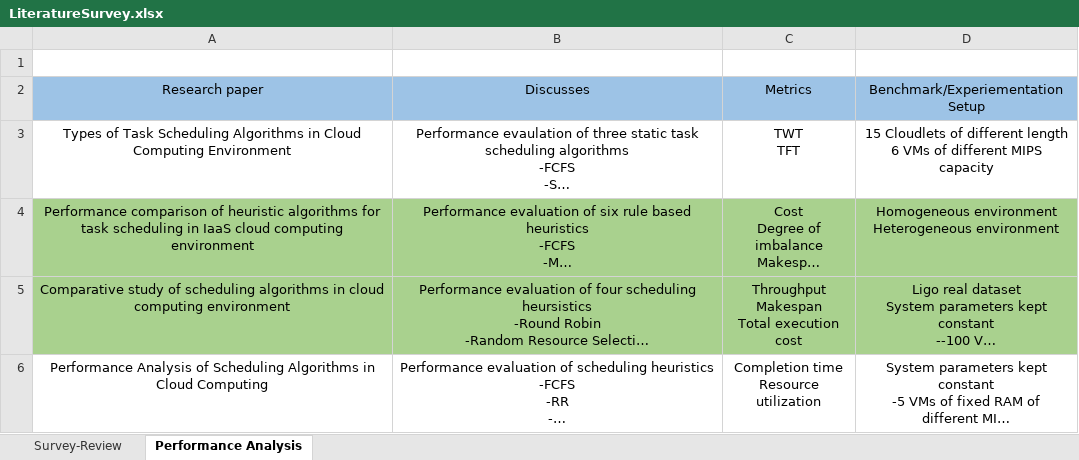
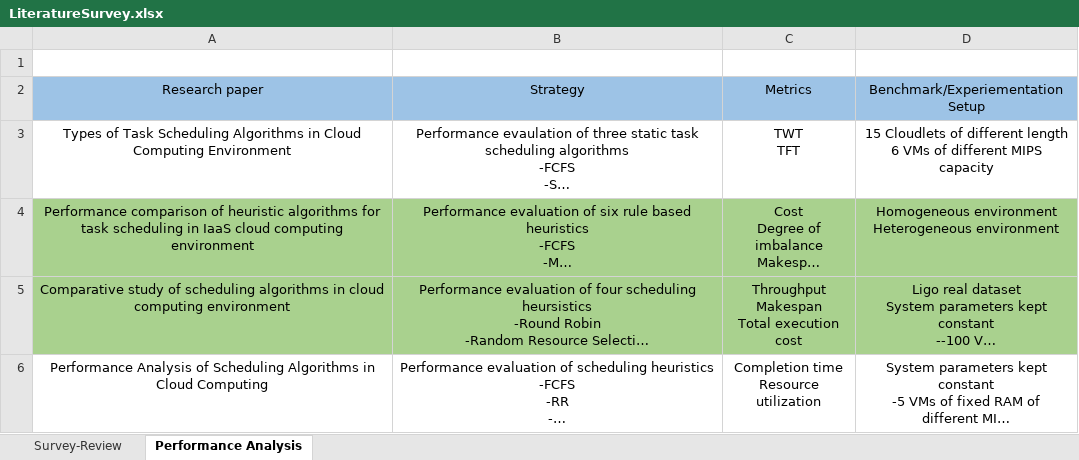
Before and after one commit to abhijithremesh/SchedulingHeuristics, an Excel workbook: thesis documentation/thesis/LiteratureSurvey.xlsx, sheet Performance Analysis, drawn as a sheet; only a part is shown; long unchanged cells end in …; values as stored, in another font and other column widths than the file's, no borders; the diff names each change by its address in the sheet, - before the commit and + after, or states it on an @@ line.

```diff
--- a/thesis documentation/thesis/LiteratureSurvey.xlsx (sheet Performance Analysis)
+++ b/thesis documentation/thesis/LiteratureSurvey.xlsx (sheet Performance Analysis)
-B2: Discusses
+B2: Strategy
```
Also changed, not shown: 14 other files.
